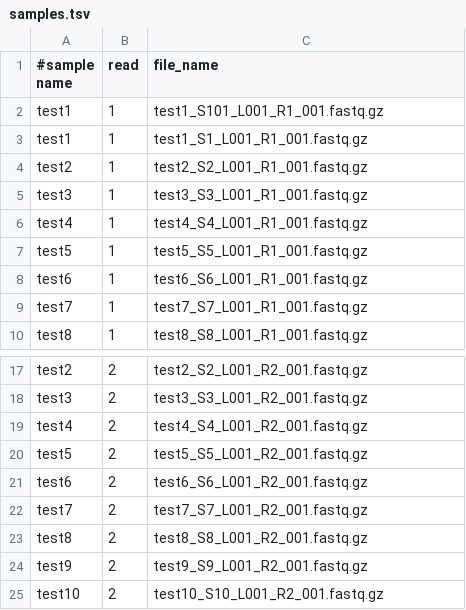
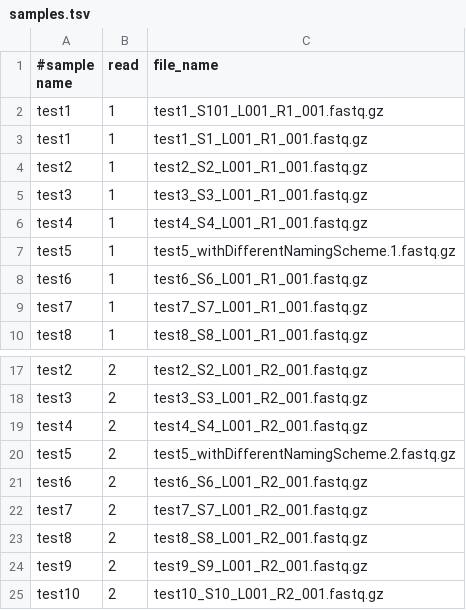
Before and after one commit to f-heeger/two_marker_metabarcoding, a TSV file: samples.tsv, drawn as a sheet; only a part is shown, gaps mark what is left out.

Commit message:
fixed sample handling for non-standard file naming

```diff
--- a/samples.tsv
+++ b/samples.tsv
@@ -6,3 +6,3 @@ test3	1	test3_S3_L001_R1_001.fastq.gz
 test4	1	test4_S4_L001_R1_001.fastq.gz
-test5	1	test5_S5_L001_R1_001.fastq.gz
+test5	1	test5_withDifferentNamingScheme.1.fastq.gz
 test6	1	test6_S6_L001_R1_001.fastq.gz
@@ -19,3 +19,3 @@ test3	2	test3_S3_L001_R2_001.fastq.gz
 test4	2	test4_S4_L001_R2_001.fastq.gz
-test5	2	test5_S5_L001_R2_001.fastq.gz
+test5	2	test5_withDifferentNamingScheme.2.fastq.gz
 test6	2	test6_S6_L001_R2_001.fastq.gz
```
Also changed, not shown: 4 other files.
